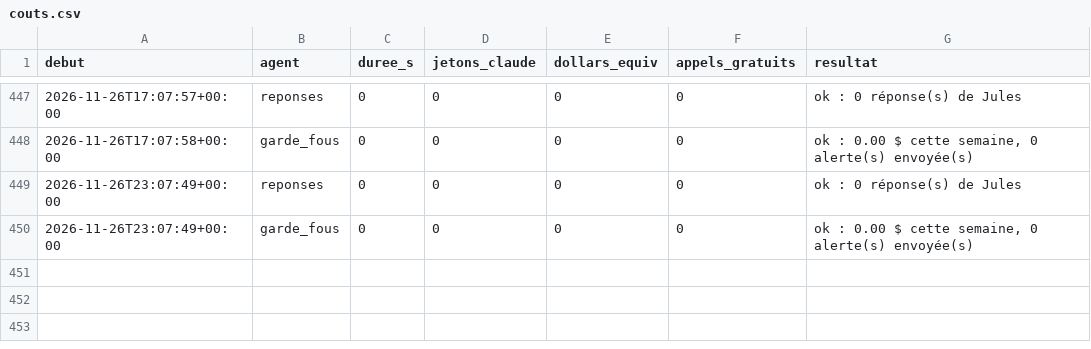
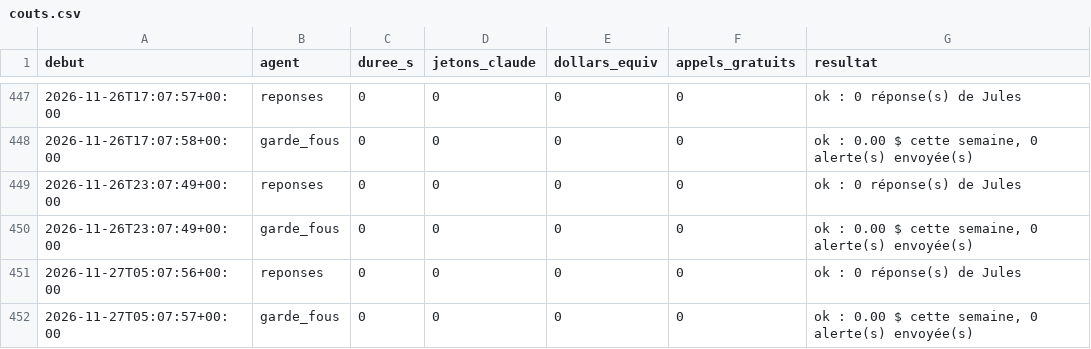
Before and after one commit to sueurhocqjules-droid/agence, a CSV file: registre/couts.csv, drawn as a sheet; only a part is shown, gaps mark what is left out.

```diff
--- a/registre/couts.csv
+++ b/registre/couts.csv
@@ -450 +450,3 @@ debut,agent,duree_s,jetons_claude,dollars_equiv,appels_gratuits,resultat
 2026-11-26T23:07:49+00:00,garde_fous,0,0,0,0,"ok : 0.00 $ cette semaine, 0 alerte(s) envoyée(s)"
+2026-11-27T05:07:56+00:00,reponses,0,0,0,0,ok : 0 réponse(s) de Jules
+2026-11-27T05:07:57+00:00,garde_fous,0,0,0,0,"ok : 0.00 $ cette semaine, 0 alerte(s) envoyée(s)"
```
Also changed, not shown: 11 other files.
